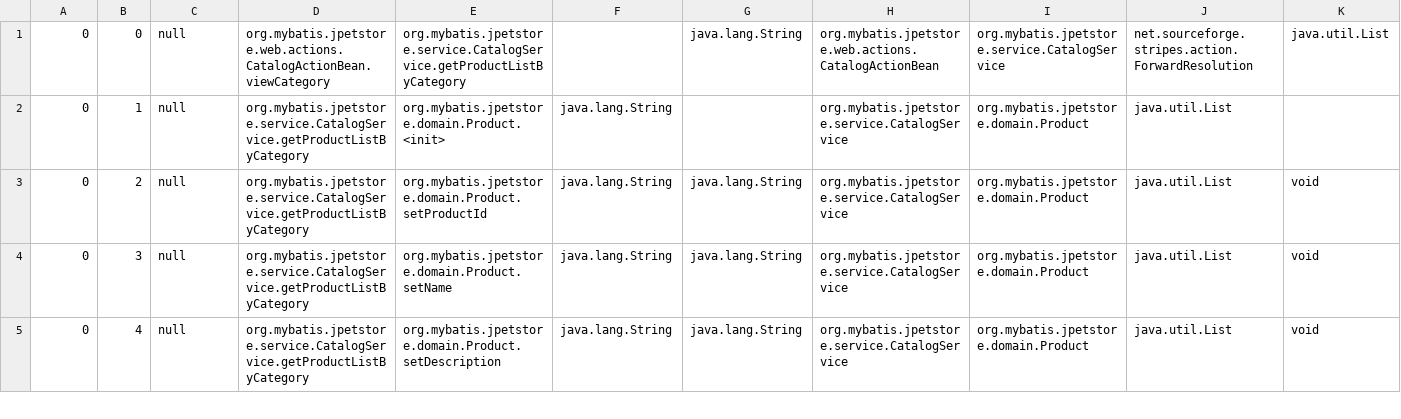
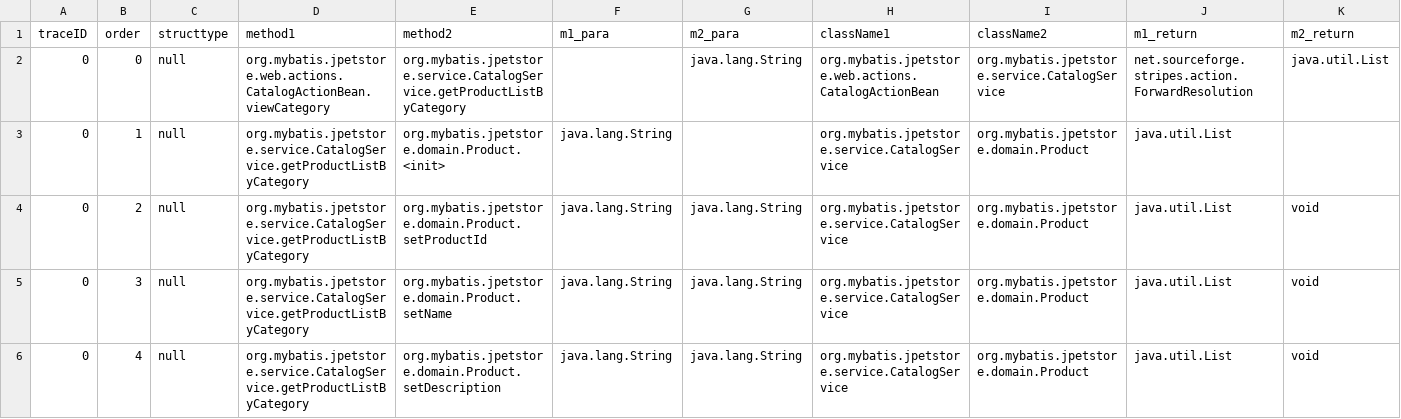
Before and after one commit to suiyoubi/2019_microservice_extraction, a CSV file: impl/FoSCI/execution_data/jpetstore/jpetstore_workflow_reduced.csv, drawn as a sheet; only a part is shown.

```diff
--- a/impl/FoSCI/execution_data/jpetstore/jpetstore_workflow_reduced.csv
+++ b/impl/FoSCI/execution_data/jpetstore/jpetstore_workflow_reduced.csv
@@ -1 +1,2 @@
+traceID,order,structtype,method1,method2,m1_para,m2_para,className1,className2,m1_return,m2_return
 0,0,null,org.mybatis.jpetstore.web.actions.CatalogActionBean.viewCategory,org.mybatis.jpetstore.service.CatalogService.getProductListByCategory,,java.lang.String,org.mybatis.jpetstore.web.actions.CatalogActionBean,org.mybatis.jpetstore.service.CatalogService,net.sourceforge.stripes.action.ForwardResolution,java.util.List
```
Also changed, not shown: 36 other files.
